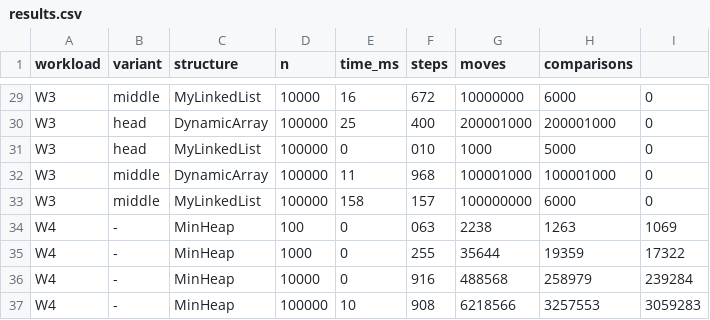
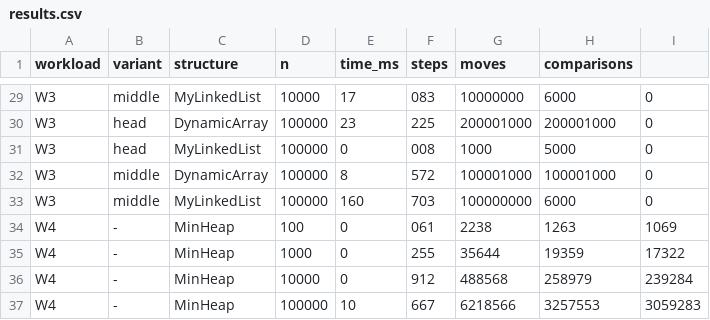
Before and after one commit to PageHun/assognment-daa-2, a CSV file: results.csv, drawn as a sheet; only a part is shown, gaps mark what is left out; the diff covers the shown part only; the diff names each change by its address in the sheet, - before the commit and + after, or states it on an @@ line.

```diff
--- a/results.csv
+++ b/results.csv
-E29 (time_ms): 16
+E29 (time_ms): 17
-F29 (steps): 672
+F29 (steps): 083
-E30 (time_ms): 25
+E30 (time_ms): 23
-F30 (steps): 400
+F30 (steps): 225
-F31 (steps): 010
+F31 (steps): 008
-E32 (time_ms): 11
+E32 (time_ms): 8
-F32 (steps): 968
+F32 (steps): 572
-E33 (time_ms): 158
+E33 (time_ms): 160
-F33 (steps): 157
+F33 (steps): 703
-F34 (steps): 063
+F34 (steps): 061
-F36 (steps): 916
+F36 (steps): 912
-F37 (steps): 908
+F37 (steps): 667
```
Also changed, not shown: 25 edited cells elsewhere in this file, 26 other files.
